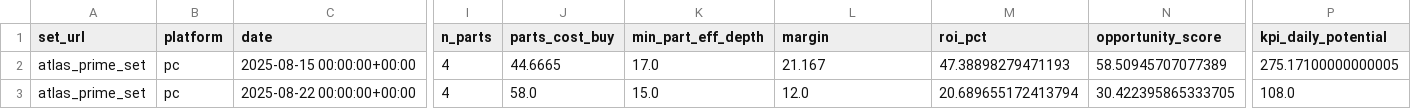
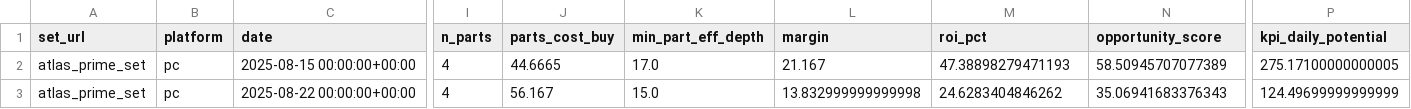
Before and after one commit to samutus/warframe-market-collector, a CSV file: docs/data/analytics/timeseries/atlas_prime_set__set.csv, drawn as a sheet; only a part is shown, gaps mark what is left out; the diff names each change by its address in the sheet, - before the commit and + after, or states it on an @@ line.

```diff
--- a/docs/data/analytics/timeseries/atlas_prime_set__set.csv
+++ b/docs/data/analytics/timeseries/atlas_prime_set__set.csv
-J3 (parts_cost_buy): 58.0
+J3 (parts_cost_buy): 56.167
-L3 (margin): 12.0
+L3 (margin): 13.832999999999998
-M3 (roi_pct): 20.689655172413794
+M3 (roi_pct): 24.6283404846262
-N3 (opportunity_score): 30.422395865333705
+N3 (opportunity_score): 35.06941683376343
-P3 (kpi_daily_potential): 108.0
+P3 (kpi_daily_potential): 124.49699999999999
```
Also changed, not shown: docs/data/analytics/sets_index.csv, docs/data/analytics/timeseries/harrow_prime_set__set.csv, 18 other files.
